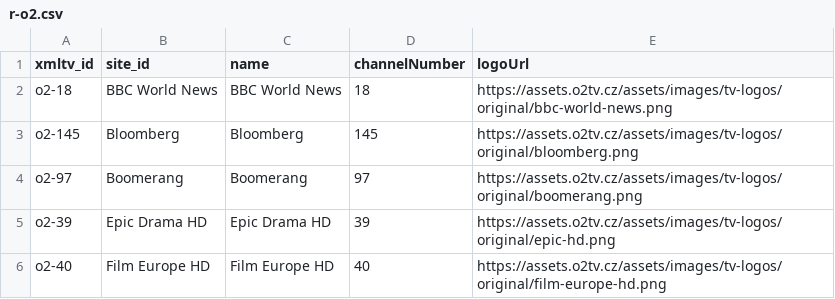
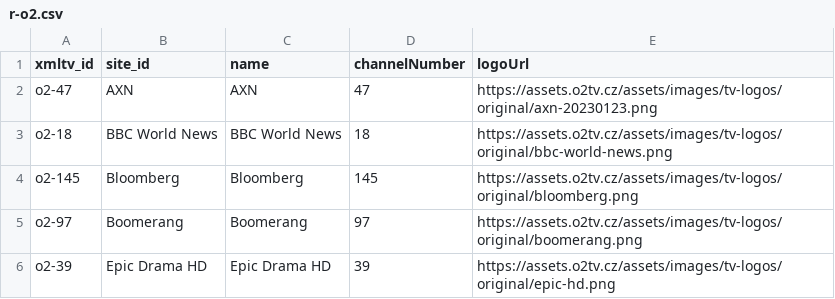
Before and after one commit to milankomaj/data, a CSV file: epg-grabber/csv/r-o2.csv, drawn as a sheet; only a part is shown; the shorter side is filled out with more unchanged rows.

```diff
--- a/epg-grabber/csv/r-o2.csv
+++ b/epg-grabber/csv/r-o2.csv
@@ -1,2 +1,3 @@
 xmltv_id,site_id,name,channelNumber,logoUrl
+o2-47,AXN,AXN,47,https://assets.o2tv.cz/assets/images/tv-logos/original/axn-20230123.png
 o2-18,BBC World News,BBC World News,18,https://assets.o2tv.cz/assets/images/tv-logos/original/bbc-world-news.png
```
Also changed, not shown: epg-grabber/csv/r-mujtvprogram.csv, 2 other files.
